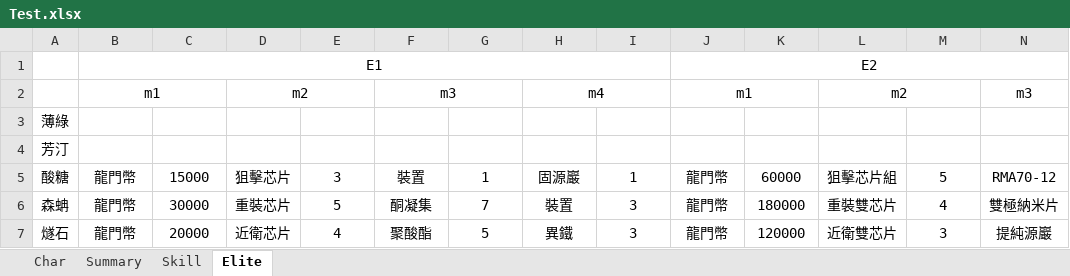
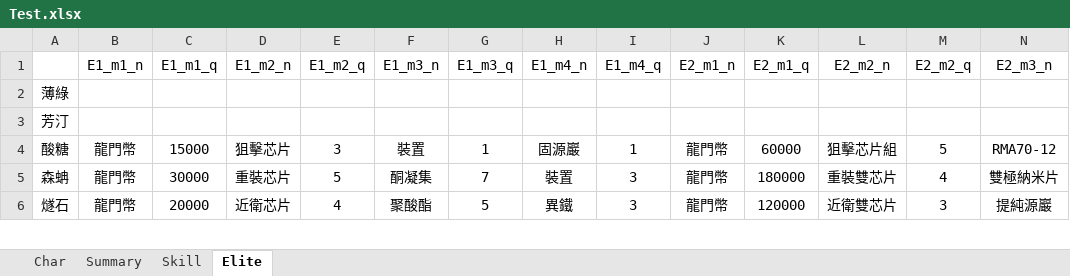
Before and after one commit to BGuy13/arknightcal, an Excel workbook: Test.xlsx, sheet Elite, drawn as a sheet; only a part is shown; values as stored, in another font and other column widths than the file's, no borders; removed rows and columns are numbered as before the commit, all else as after; rows hold the shown columns only; the diff names each change by its address in the sheet, - before the commit and + after, or states it on an @@ line.

```diff
--- a/Test.xlsx (sheet Elite)
+++ b/Test.xlsx (sheet Elite)
-row 1:  | E1 |  |  |  |  |  |  |  | E2
-row 2:  | m1 |  | m2 |  | m3 |  | m4 |  | m1 |  | m2 |  | m3
+row 1:  | E1_m1_n | E1_m1_q | E1_m2_n | E1_m2_q | E1_m3_n | E1_m3_q | E1_m4_n | E1_m4_q | E2_m1_n | E2_m1_q | E2_m2_n | E2_m2_q | E2_m3_n
```
Also changed, not shown: sheet Skill, sheet Char, 1 other file.
